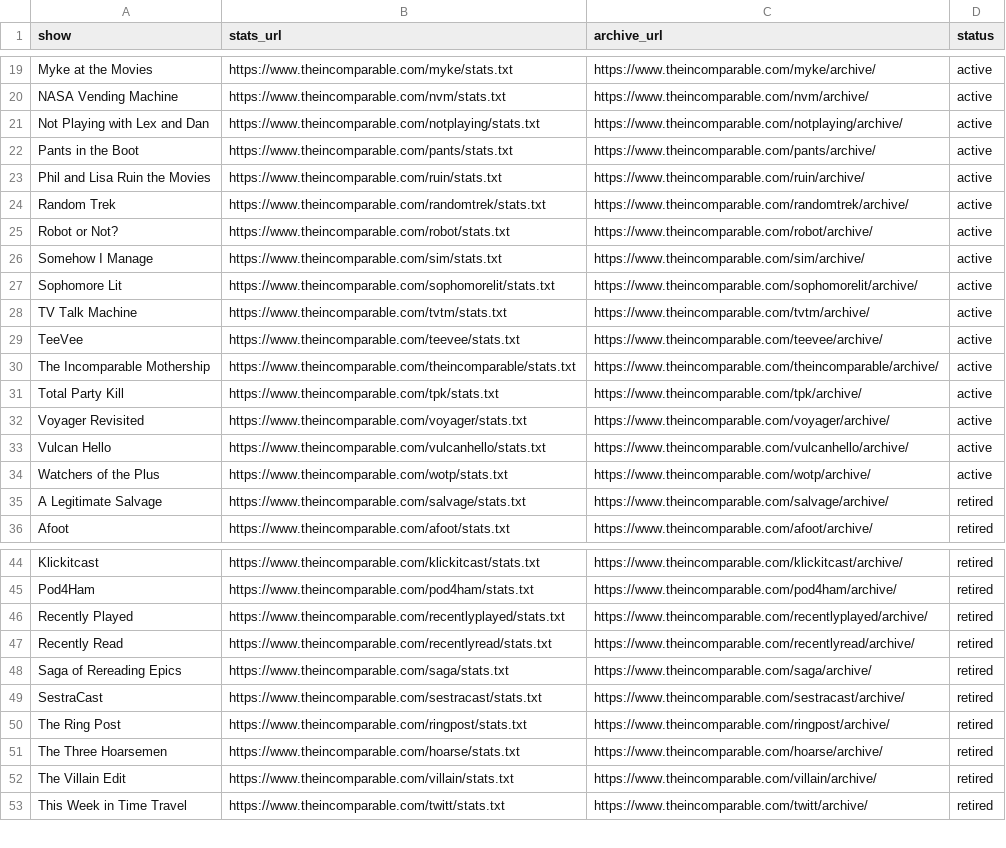
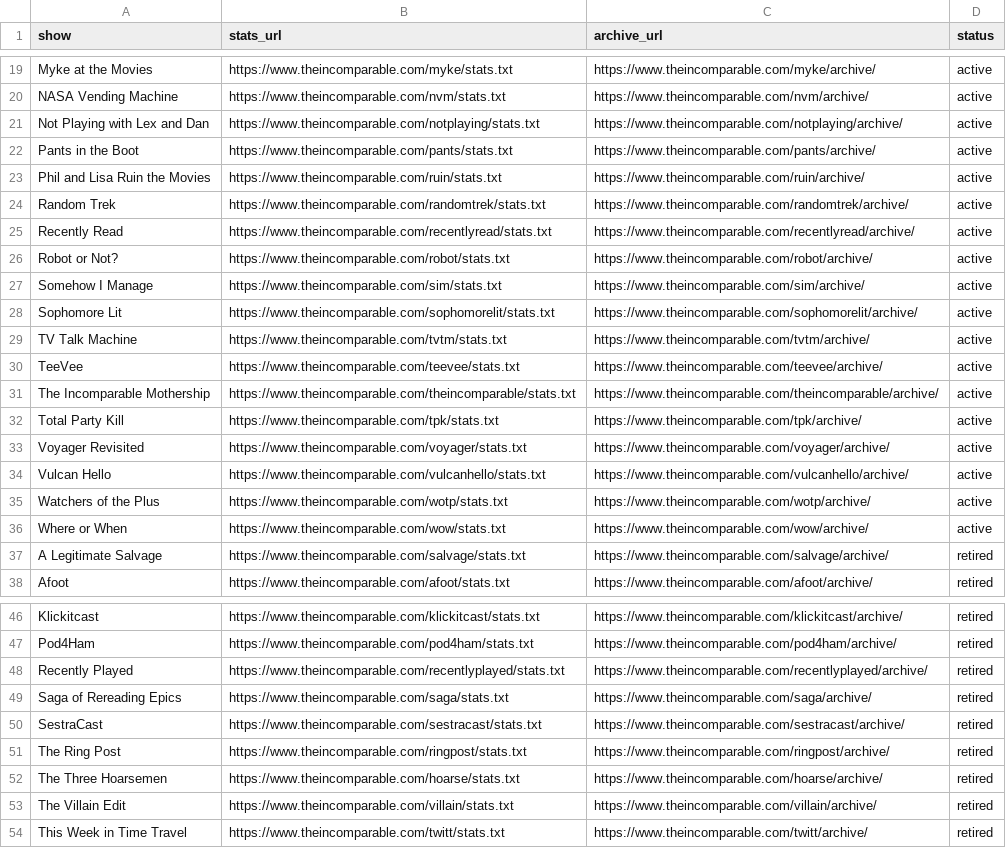
Before and after one commit to jemus42/podcaststats, a CSV file: data/incomparable_shows.csv, drawn as a sheet; only a part is shown, gaps mark what is left out.

```diff
--- a/data/incomparable_shows.csv
+++ b/data/incomparable_shows.csv
@@ -24,2 +24,3 @@ Phil and Lisa Ruin the Movies;https://www.theincomparable.com/ruin/stats.txt;htt
 Random Trek;https://www.theincomparable.com/randomtrek/stats.txt;https://www.theincomparable.com/randomtrek/archive/;active
+Recently Read;https://www.theincomparable.com/recentlyread/stats.txt;https://www.theincomparable.com/recentlyread/archive/;active
 Robot or Not?;https://www.theincomparable.com/robot/stats.txt;https://www.theincomparable.com/robot/archive/;active
@@ -34,2 +35,3 @@ Vulcan Hello;https://www.theincomparable.com/vulcanhello/stats.txt;https://www.t
 Watchers of the Plus;https://www.theincomparable.com/wotp/stats.txt;https://www.theincomparable.com/wotp/archive/;active
+Where or When;https://www.theincomparable.com/wow/stats.txt;https://www.theincomparable.com/wow/archive/;active
 A Legitimate Salvage;https://www.theincomparable.com/salvage/stats.txt;https://www.theincomparable.com/salvage/archive/;retired
@@ -46,3 +48,2 @@ Pod4Ham;https://www.theincomparable.com/pod4ham/stats.txt;https://www.theincompa
 Recently Played;https://www.theincomparable.com/recentlyplayed/stats.txt;https://www.theincomparable.com/recentlyplayed/archive/;retired
-Recently Read;https://www.theincomparable.com/recentlyread/stats.txt;https://www.theincomparable.com/recentlyread/archive/;retired
 Saga of Rereading Epics;https://www.theincomparable.com/saga/stats.txt;https://www.theincomparable.com/saga/archive/;retired
```
Also changed, not shown: data/relay_episodes.csv, 41 other files.
